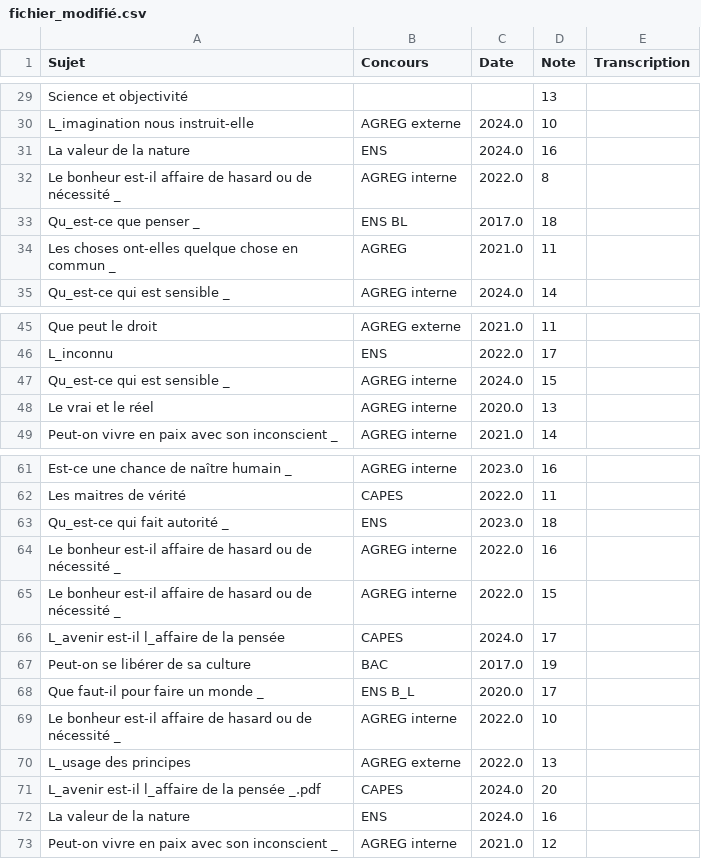
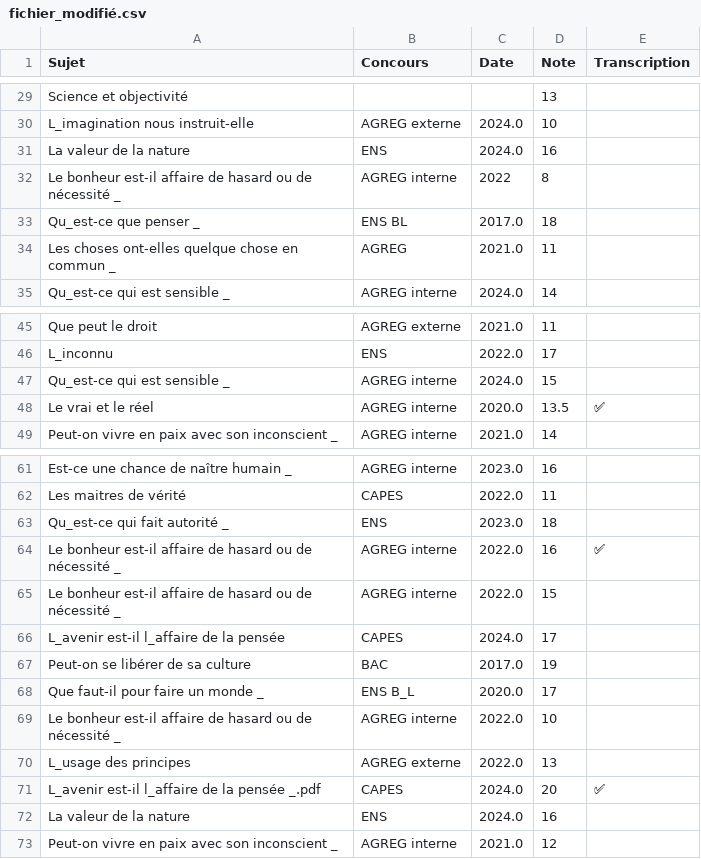
Before and after one commit to GwenTsang/concours-de-philosophie, a CSV file: scan_des_copies/fichier_modifié.csv, drawn as a sheet; only a part is shown, gaps mark what is left out.

Commit message:
Update fichier_modifié.csv

```diff
--- a/scan_des_copies/fichier_modifié.csv
+++ b/scan_des_copies/fichier_modifié.csv
@@ -31,3 +31,3 @@ L_imagination nous instruit-elle,AGREG externe,2024.0,10,
 La valeur de la nature,ENS,2024.0,16,
-Le bonheur est-il affaire de hasard ou de nécessité _,AGREG interne,2022.0,8,
+Le bonheur est-il affaire de hasard ou de nécessité _,AGREG interne,2022,8,
 Qu_est-ce que penser _,ENS BL,2017.0,18,
@@ -47,3 +47,3 @@ L_inconnu,ENS,2022.0,17,
 Qu_est-ce qui est sensible _,AGREG interne,2024.0,15,
-Le vrai et le réel,AGREG interne,2020.0,13,
+Le vrai et le réel,AGREG interne,2020.0,13.5,✅
 Peut-on vivre en paix avec son inconscient _,AGREG interne,2021.0,14,
@@ -63,3 +63,3 @@ Les maitres de vérité,CAPES,2022.0,11,
 Qu_est-ce qui fait autorité _,ENS,2023.0,18,
-Le bonheur est-il affaire de hasard ou de nécessité _,AGREG interne,2022.0,16,
+Le bonheur est-il affaire de hasard ou de nécessité _,AGREG interne,2022.0,16,✅
 Le bonheur est-il affaire de hasard ou de nécessité _,AGREG interne,2022.0,15,
@@ -70,3 +70,3 @@ Le bonheur est-il affaire de hasard ou de nécessité _,AGREG interne,2022.0,10,
 L_usage des principes,AGREG externe,2022.0,13,
-L_avenir est-il l_affaire de la pensée _.pdf,CAPES,2024.0,20,
+L_avenir est-il l_affaire de la pensée _.pdf,CAPES,2024.0,20,✅
 La valeur de la nature,ENS,2024.0,16,
```
